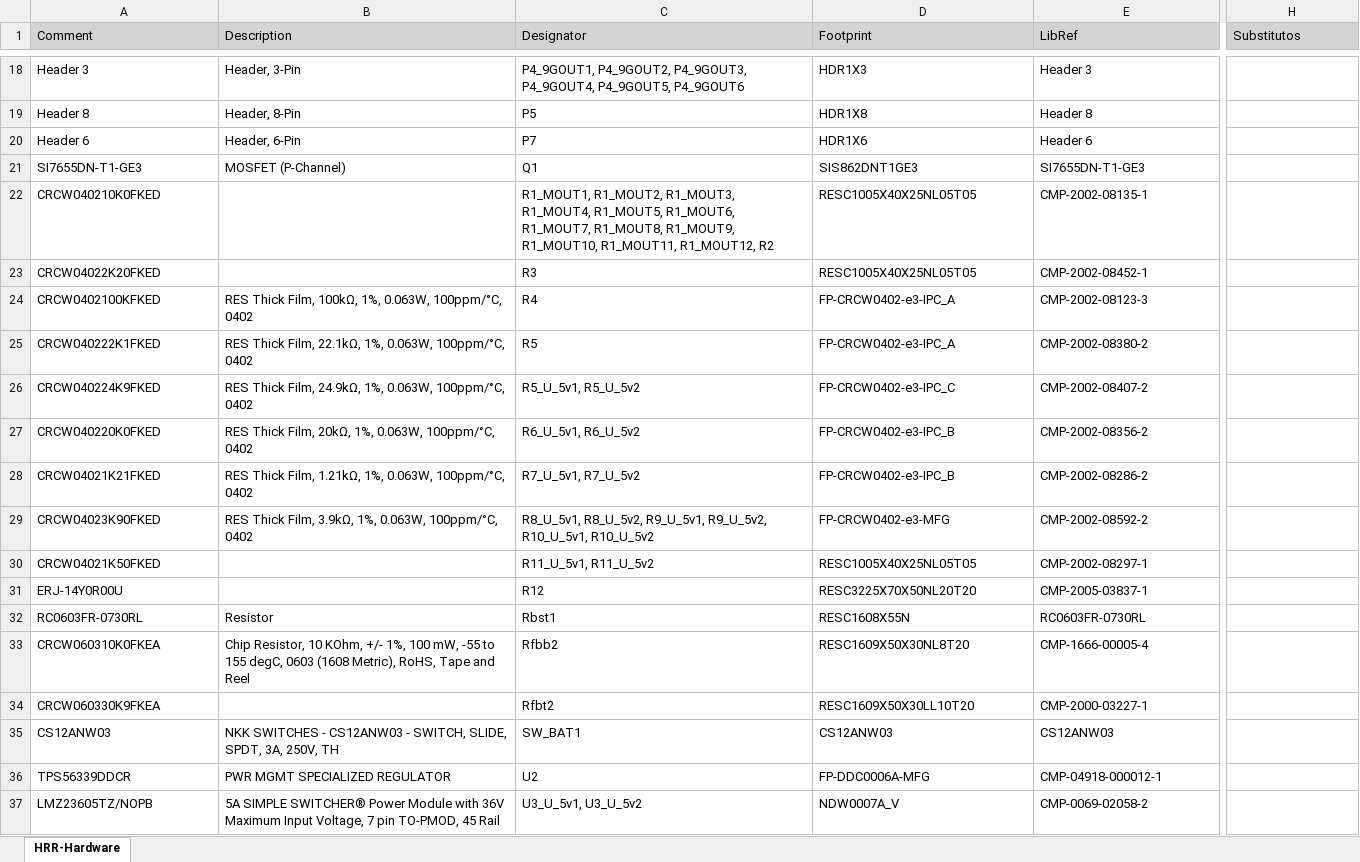
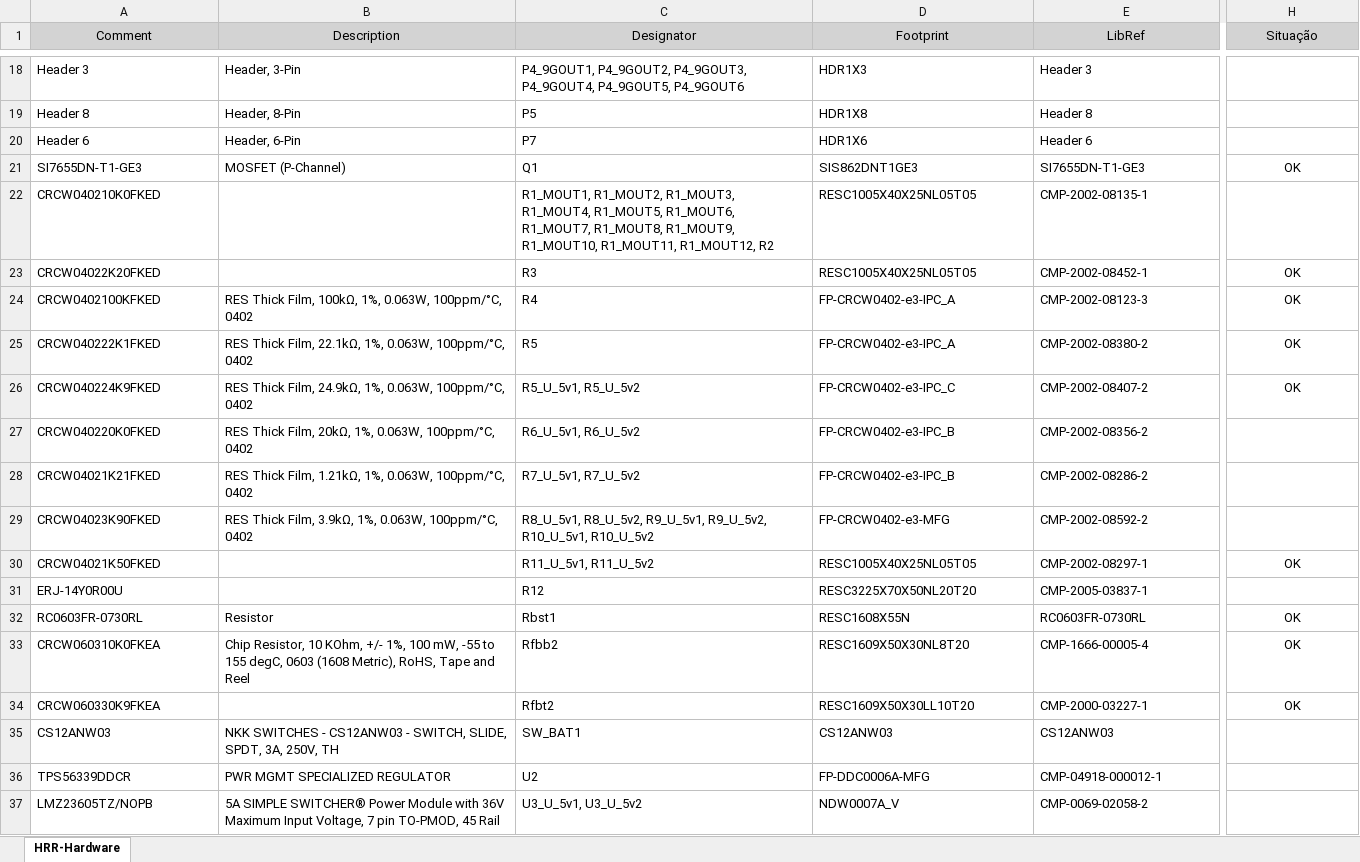
Before and after one commit to roboime/HRR-Hardware, an Excel workbook: HRR-Hardware-RoboIME.xlsx, sheet HRR-Hardware, drawn as a sheet; only a part is shown, gaps mark what is left out; values as stored, in another font and other column widths than the file's, no borders; the diff covers the shown part only; the diff names each change by its address in the sheet, - before the commit and + after, or states it on an @@ line.

Commit message:
Verificação de Componentes
Os componentes da planilha que estavam presentes na caixa foram marcados com OK. Os demais no interior dela foram separados, colocados dentro de um saco e reinseridos.

```diff
--- a/HRR-Hardware-RoboIME.xlsx (sheet HRR-Hardware)
+++ b/HRR-Hardware-RoboIME.xlsx (sheet HRR-Hardware)
-A1:H1 alignment: left
+A1:H1 alignment: center
-H1: Substitutos
+H1: Situação
-H21 (Situação): (empty)
+H21 (Situação): OK
-H23:H26 (Situação): (empty)
+H23:H26 (Situação): OK
-H30 (Situação): (empty)
+H30 (Situação): OK
-H32:H34 (Situação): (empty)
+H32:H34 (Situação): OK
```
Also changed, not shown: 8 edited cells and cell formats elsewhere in this sheet.
